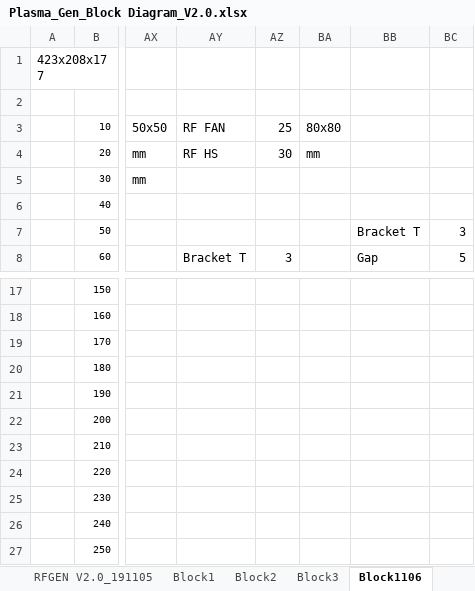
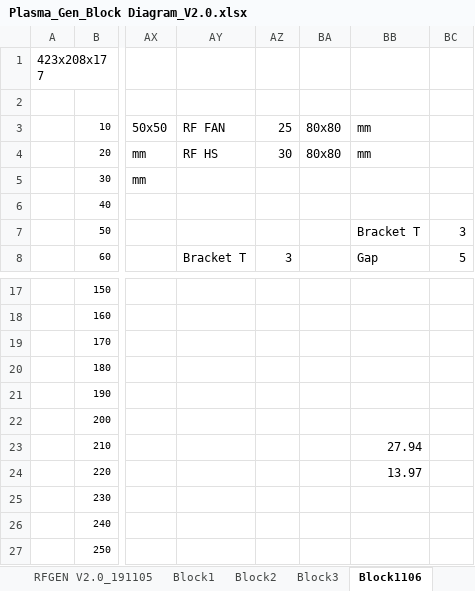
Before and after one commit to ArvidJoung/Plasma_RF_Generator, an Excel workbook: 0_Block Diagram/Plasma_Gen_Block Diagram_V2.0.xlsx, sheet Block1106, drawn as a sheet; only a part is shown, gaps mark what is left out; values as stored, in another font and other column widths than the file's, no borders; charts and pictures not drawn; the diff names each change by its address in the sheet, - before the commit and + after, or states it on an @@ line.

```diff
--- a/0_Block Diagram/Plasma_Gen_Block Diagram_V2.0.xlsx (sheet Block1106)
+++ b/0_Block Diagram/Plasma_Gen_Block Diagram_V2.0.xlsx (sheet Block1106)
-BB3:BB4: (empty)
+BB3:BB4: mm
-BA4: mm
+BA4: 80x80
-BB23: (empty)
+BB23: 27.94
-BB24: (empty)
+BB24: 13.97
```
Also changed, not shown: charts or pictures, 1_Schematic/Build V1.0/03_RF-GEN-RF-001/RF-GEN_RF PL V1.0_20191120.xlsx, Plasma Project schedule V1.0_20191015.xlsx, 14 other files.
